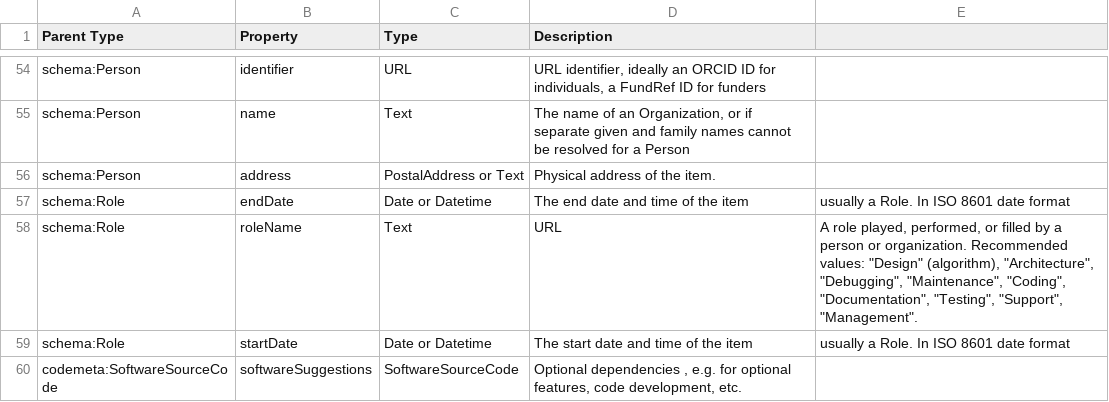
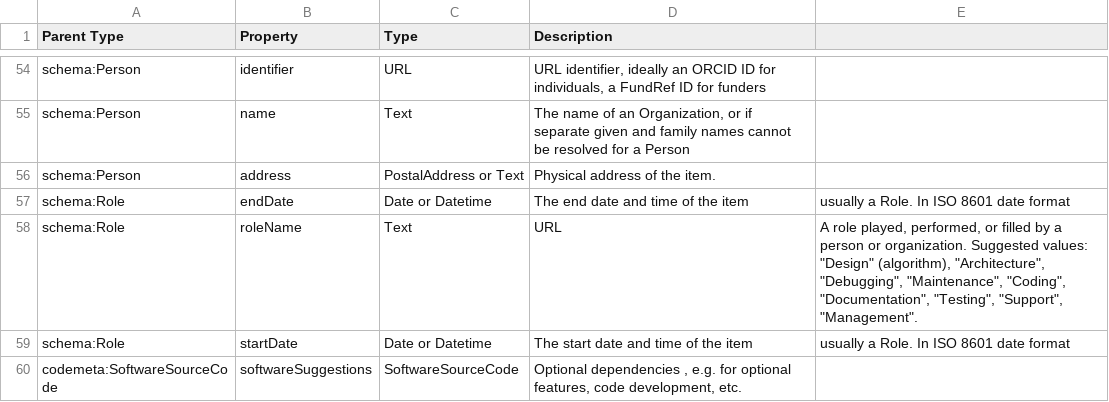
Before and after one commit to codemeta/codemeta, a CSV file: properties_description.csv, drawn as a sheet; only a part is shown, gaps mark what is left out.

Commit message:
s/Recommended/Suggested/

```diff
--- a/properties_description.csv
+++ b/properties_description.csv
@@ -57,3 +57,3 @@ schema:Person,address,PostalAddress or Text,Physical address of the item.
 schema:Role,endDate,Date or Datetime,The end date and time of the item, usually a Role. In ISO 8601 date format
-schema:Role,roleName,Text,URL,"A role played, performed, or filled by a person or organization. Recommended values: ""Design"" (algorithm), ""Architecture"", ""Debugging"", ""Maintenance"", ""Coding"", ""Documentation"", ""Testing"", ""Support"", ""Management""."
+schema:Role,roleName,Text,URL,"A role played, performed, or filled by a person or organization. Suggested values: ""Design"" (algorithm), ""Architecture"", ""Debugging"", ""Maintenance"", ""Coding"", ""Documentation"", ""Testing"", ""Support"", ""Management""."
 schema:Role,startDate,Date or Datetime,The start date and time of the item, usually a Role. In ISO 8601 date format
```
